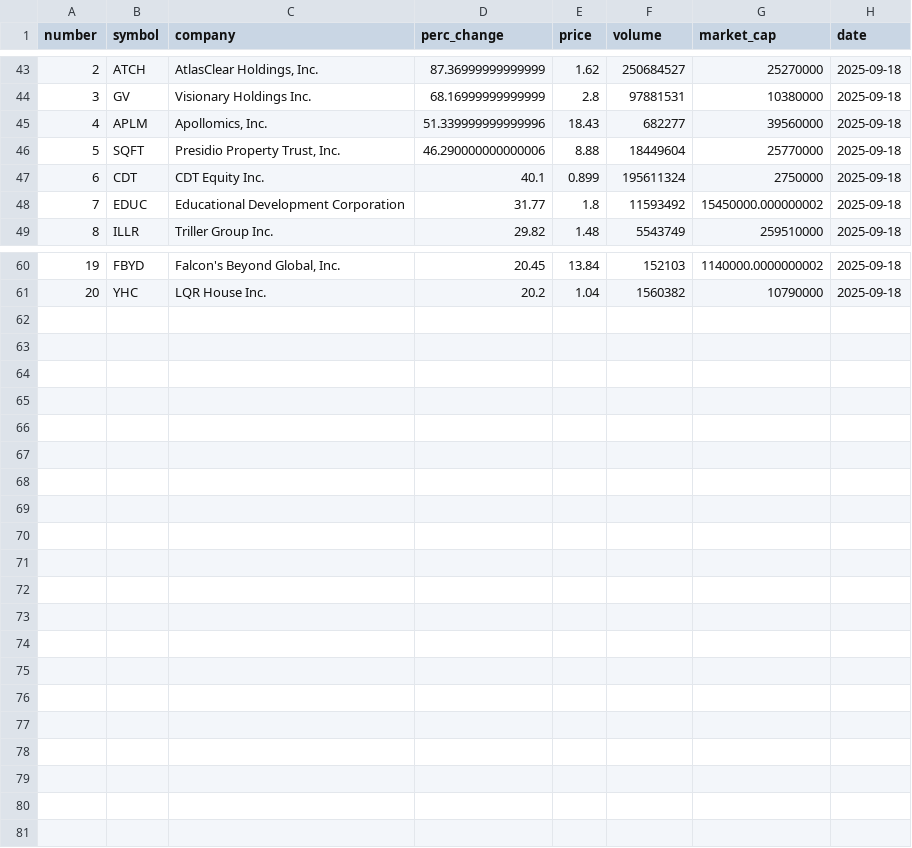
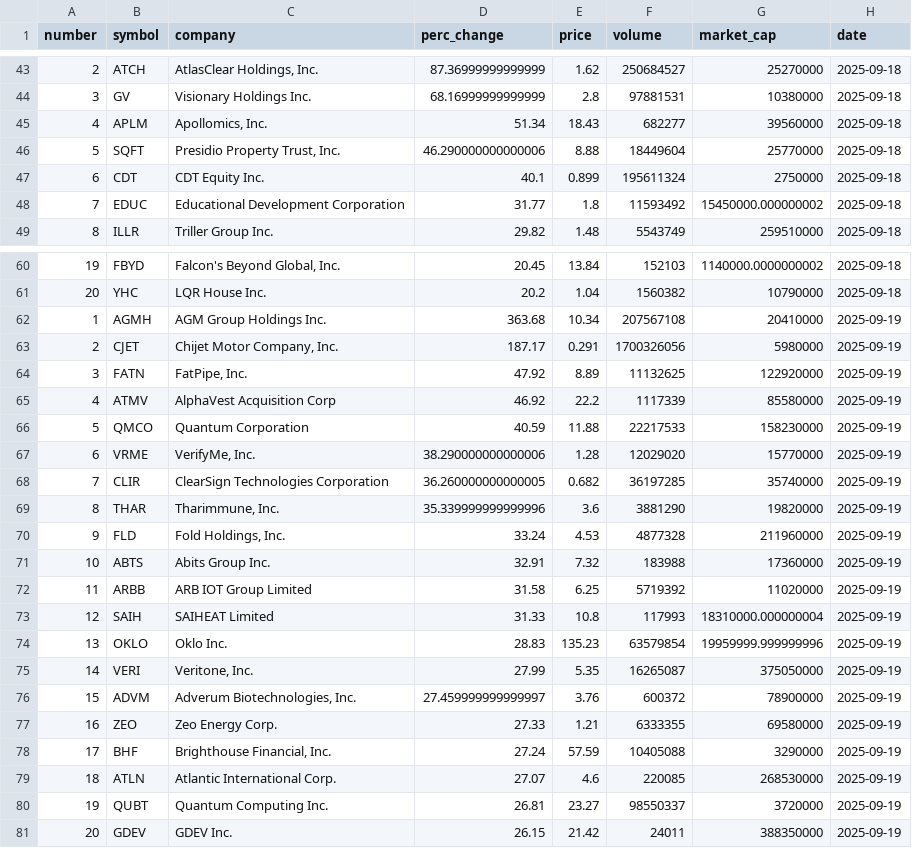
Before and after one commit to hannahdpeterson/Data_Portfolio, a CSV file: Scraping_Sets/Stocks_History.csv, drawn as a sheet; only a part is shown, gaps mark what is left out.

```diff
--- a/Scraping_Sets/Stocks_History.csv
+++ b/Scraping_Sets/Stocks_History.csv
@@ -44,3 +44,3 @@ number,symbol,company,perc_change,price,volume,market_cap,date
 3,GV,Visionary Holdings Inc.,68.16999999999999,2.8,97881531,10380000,2025-09-18
-4,APLM,"Apollomics, Inc.",51.339999999999996,18.43,682277,39560000,2025-09-18
+4,APLM,"Apollomics, Inc.",51.34,18.43,682277,39560000,2025-09-18
 5,SQFT,"Presidio Property Trust, Inc.",46.290000000000006,8.88,18449604,25770000,2025-09-18
@@ -61 +61,21 @@ number,symbol,company,perc_change,price,volume,market_cap,date
 20,YHC,LQR House Inc.,20.2,1.04,1560382,10790000,2025-09-18
+1,AGMH,AGM Group Holdings Inc.,363.68,10.34,207567108,20410000,2025-09-19
+2,CJET,"Chijet Motor Company, Inc.",187.17,0.291,1700326056,5980000,2025-09-19
+3,FATN,"FatPipe, Inc.",47.92,8.89,11132625,122920000,2025-09-19
+4,ATMV,AlphaVest Acquisition Corp,46.92,22.2,1117339,85580000,2025-09-19
+5,QMCO,Quantum Corporation,40.59,11.88,22217533,158230000,2025-09-19
+6,VRME,"VerifyMe, Inc.",38.290000000000006,1.28,12029020,15770000,2025-09-19
+7,CLIR,ClearSign Technologies Corporation,36.260000000000005,0.682,36197285,35740000,2025-09-19
+8,THAR,"Tharimmune, Inc.",35.339999999999996,3.6,3881290,19820000,2025-09-19
+9,FLD,"Fold Holdings, Inc.",33.24,4.53,4877328,211960000,2025-09-19
+10,ABTS,Abits Group Inc.,32.91,7.32,183988,17360000,2025-09-19
+11,ARBB,ARB IOT Group Limited,31.58,6.25,5719392,11020000,2025-09-19
+12,SAIH,SAIHEAT Limited,31.33,10.8,117993,18310000.000000004,2025-09-19
+13,OKLO,Oklo Inc.,28.83,135.23,63579854,19959999.999999996,2025-09-19
+14,VERI,"Veritone, Inc.",27.99,5.35,16265087,375050000,2025-09-19
+15,ADVM,"Adverum Biotechnologies, Inc.",27.459999999999997,3.76,600372,78900000,2025-09-19
+16,ZEO,Zeo Energy Corp.,27.33,1.21,6333355,69580000,2025-09-19
+17,BHF,"Brighthouse Financial, Inc.",27.24,57.59,10405088,3290000,2025-09-19
+18,ATLN,Atlantic International Corp.,27.07,4.6,220085,268530000,2025-09-19
+19,QUBT,Quantum Computing Inc.,26.81,23.27,98550337,3720000,2025-09-19
+20,GDEV,GDEV Inc.,26.15,21.42,24011,388350000,2025-09-19
```
Also changed, not shown: Scraping_Sets/L_Stocks_History.csv, 2 other files.
